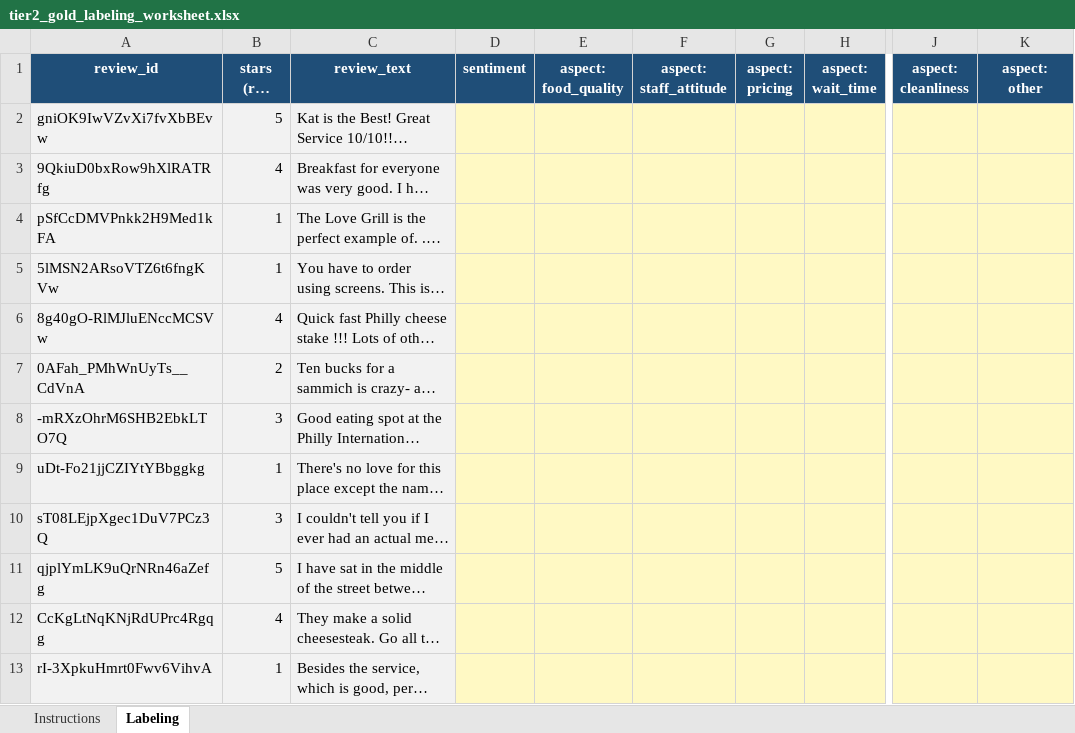
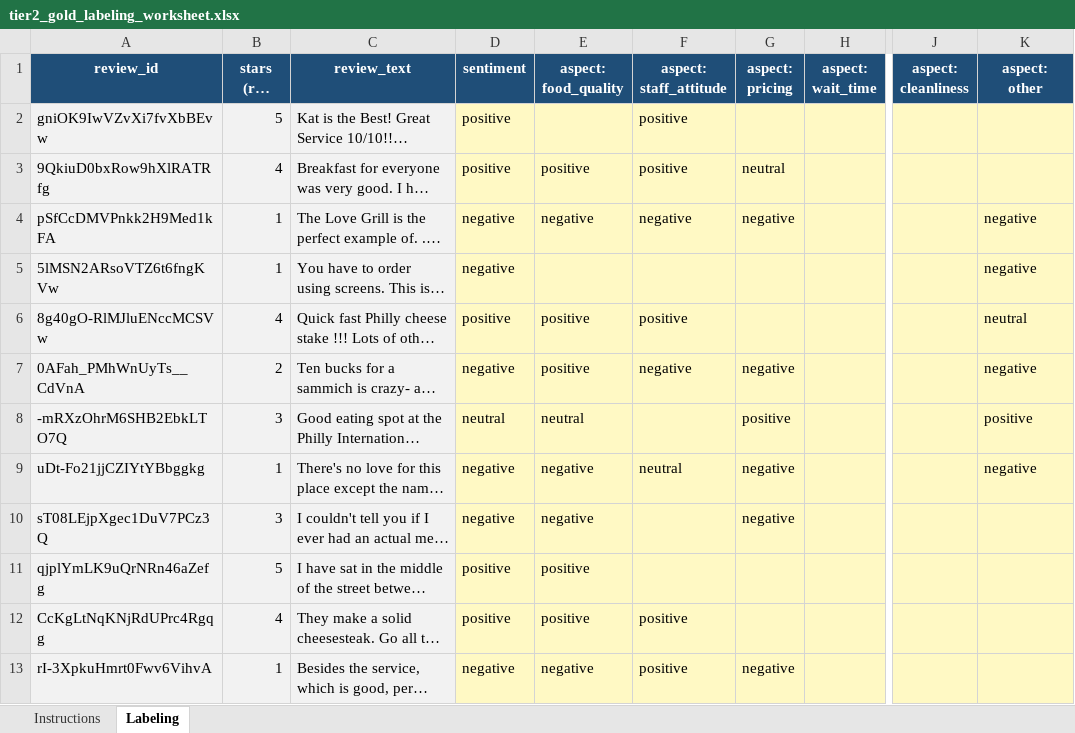
Before and after one commit to TranDuc511/COS30018_Group-4.1_Multi-Agent-System-for-Restaurant-Review-Analysis, an Excel workbook: backend/eval/gold/tier2_gold_labeling_worksheet.xlsx, sheet Labeling, drawn as a sheet; only a part is shown, gaps mark what is left out; long unchanged cells end in …; values as stored, in another font and other column widths than the file's, no borders; charts and pictures not drawn; the diff covers the shown part only; the diff names each change by its address in the sheet, - before the commit and + after, or states it on an @@ line.

```diff
--- a/backend/eval/gold/tier2_gold_labeling_worksheet.xlsx (sheet Labeling)
+++ b/backend/eval/gold/tier2_gold_labeling_worksheet.xlsx (sheet Labeling)
-D2:D3 (sentiment): (empty)
+D2:D3 (sentiment): positive
-F2:F3 (aspect: staff_attitude): (empty)
+F2:F3 (aspect: staff_attitude): positive
-E3 (aspect: food_quality): (empty)
+E3 (aspect: food_quality): positive
-G3 (aspect: pricing): (empty)
+G3 (aspect: pricing): neutral
-D4:D5 (sentiment): (empty)
+D4:D5 (sentiment): negative
-E4 (aspect: food_quality): (empty)
+E4 (aspect: food_quality): negative
-F4 (aspect: staff_attitude): (empty)
+F4 (aspect: staff_attitude): negative
-G4 (aspect: pricing): (empty)
+G4 (aspect: pricing): negative
-K4:K5 (aspect: other): (empty)
+K4:K5 (aspect: other): negative
-D6 (sentiment): (empty)
+D6 (sentiment): positive
-E6:E7 (aspect: food_quality): (empty)
+E6:E7 (aspect: food_quality): positive
-F6 (aspect: staff_attitude): (empty)
+F6 (aspect: staff_attitude): positive
-K6 (aspect: other): (empty)
+K6 (aspect: other): neutral
-D7 (sentiment): (empty)
+D7 (sentiment): negative
-F7 (aspect: staff_attitude): (empty)
+F7 (aspect: staff_attitude): negative
-G7 (aspect: pricing): (empty)
+G7 (aspect: pricing): negative
-K7 (aspect: other): (empty)
+K7 (aspect: other): negative
-D8 (sentiment): (empty)
+D8 (sentiment): neutral
-E8 (aspect: food_quality): (empty)
+E8 (aspect: food_quality): neutral
-G8 (aspect: pricing): (empty)
+G8 (aspect: pricing): positive
-K8 (aspect: other): (empty)
+K8 (aspect: other): positive
-D9:D10 (sentiment): (empty)
+D9:D10 (sentiment): negative
-E9:E10 (aspect: food_quality): (empty)
+E9:E10 (aspect: food_quality): negative
-F9 (aspect: staff_attitude): (empty)
+F9 (aspect: staff_attitude): neutral
-G9:G10 (aspect: pricing): (empty)
+G9:G10 (aspect: pricing): negative
-K9 (aspect: other): (empty)
+K9 (aspect: other): negative
-D11:D12 (sentiment): (empty)
+D11:D12 (sentiment): positive
-E11:E12 (aspect: food_quality): (empty)
+E11:E12 (aspect: food_quality): positive
-F12:F13 (aspect: staff_attitude): (empty)
+F12:F13 (aspect: staff_attitude): positive
-D13 (sentiment): (empty)
+D13 (sentiment): negative
-E13 (aspect: food_quality): (empty)
+E13 (aspect: food_quality): negative
-G13 (aspect: pricing): (empty)
+G13 (aspect: pricing): negative
```
Also changed, not shown: 33 added rows and 107 edited cells elsewhere in this sheet, sheet Instructions, charts or pictures, 2 other files.
